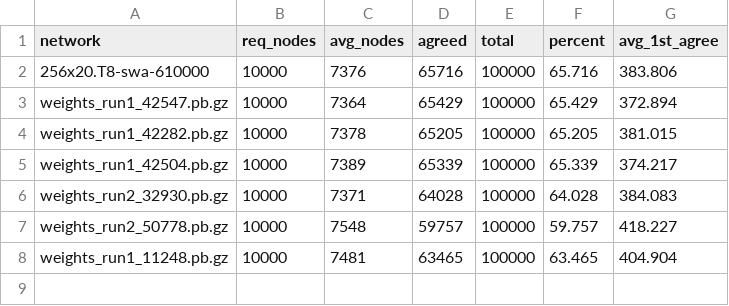
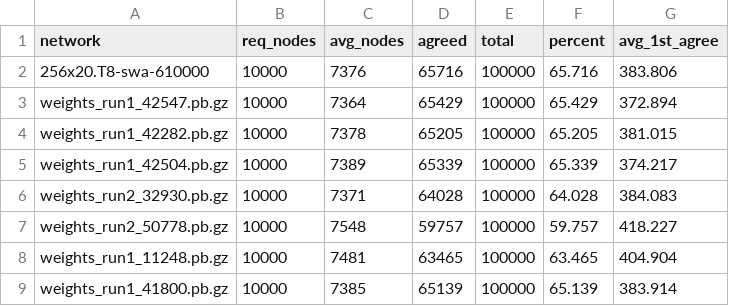
Before and after one commit to djChess2019/position-tester, a CSV file: logs/100k positions @ 10kn/Summary.csv, drawn as a sheet.

```diff
--- a/logs/100k positions @ 10kn/Summary.csv
+++ b/logs/100k positions @ 10kn/Summary.csv
@@ -8 +8,2 @@ weights_run2_50778.pb.gz,10000,7548,59757,100000,59.757,418.227
 weights_run1_11248.pb.gz,10000,7481,63465,100000,63.465,404.904
+weights_run1_41800.pb.gz,10000,7385,65139,100000,65.139,383.914
```
Also changed, not shown: 2 other files.
